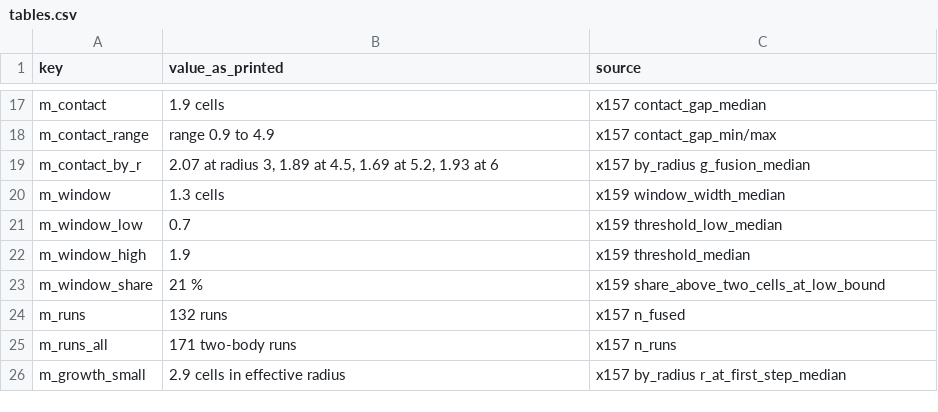
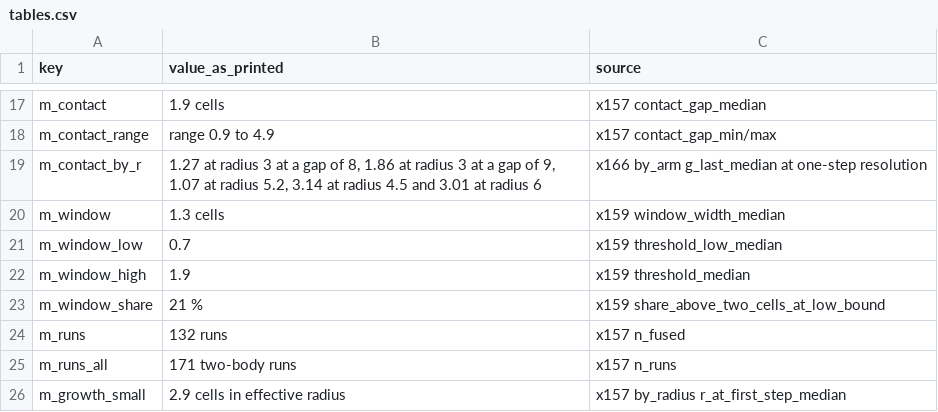
Before and after one commit to mak777uh/-, a CSV file: articles/029-figures/tables.csv, drawn as a sheet; only a part is shown, gaps mark what is left out.

Commit message:
X166: the contact band is real, and 'the same at every size' is withdrawn
Five arms re-run with one-step logging (2 000 steps, fresh seeds 911-915). The residual window falls from 1.3 cells
to 0.056, twenty-three times smaller, while the spread between arms stays 2.07 and the within-arm scatter is 0.44 -
so the band that X159 suspected might be an artifact of our sampling is real, and 'about two cells' is right by
right rather than by resolution.

What the coarse log had flattened: the gap is 1.27 at radius 3 (gap 8), 1.86 at radius 3 (gap 9), 1.07 at radius
5.2, 3.14 at radius 4.5 and 3.01 at radius 6, not the flat 2.07/1.89/1.69/1.93 of X157. The claim that the contact
gap is the same at every seeded size is withdrawn. What survives is a new regularity: within every arm the widest
value belongs to the slowest fusion, so a pair that takes longer merges from further away - what a field bridge
predicts and a fixed trigger distance forbids.

Article 029 section 4.1 corrected again (the third pass on this number), manuscript 4k.6a added, one claims row,
README and both indexes updated.

```diff
--- a/articles/029-figures/tables.csv
+++ b/articles/029-figures/tables.csv
@@ -18,3 +18,3 @@ m_contact,1.9 cells,x157 contact_gap_median
 m_contact_range,range 0.9 to 4.9,x157 contact_gap_min/max
-m_contact_by_r,"2.07 at radius 3, 1.89 at 4.5, 1.69 at 5.2, 1.93 at 6",x157 by_radius g_fusion_median
+m_contact_by_r,"1.27 at radius 3 at a gap of 8, 1.86 at radius 3 at a gap of 9, 1.07 at radius 5.2, 3.14 at radius 4.5 and 3.01 at radius 6",x166 by_arm g_last_median at one-step resolution
 m_window,1.3 cells,x159 window_width_median
```
Also changed, not shown: 26 other files.
